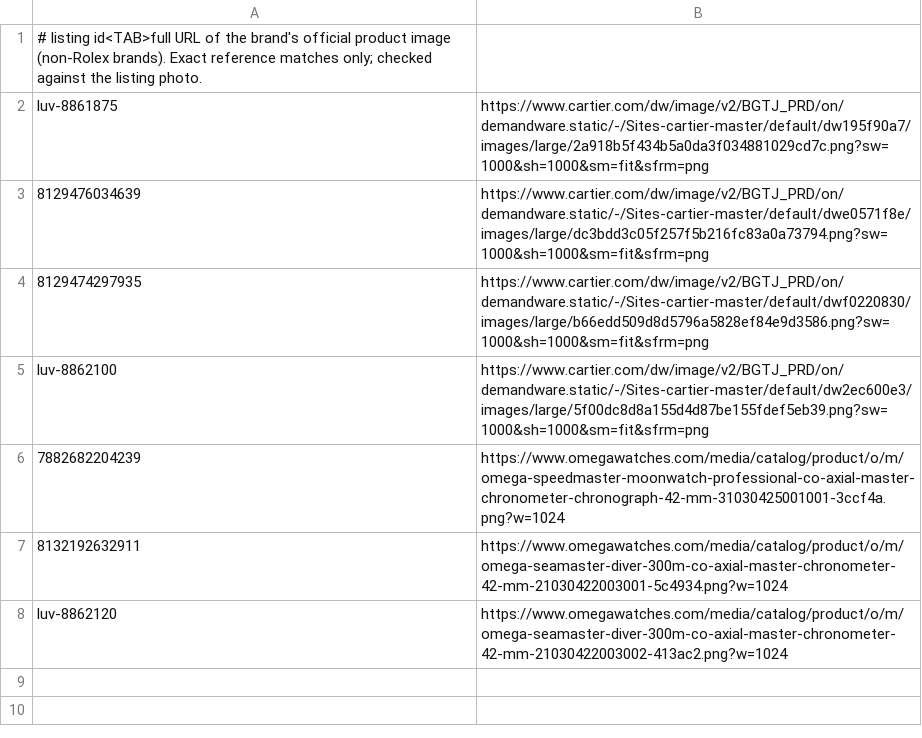
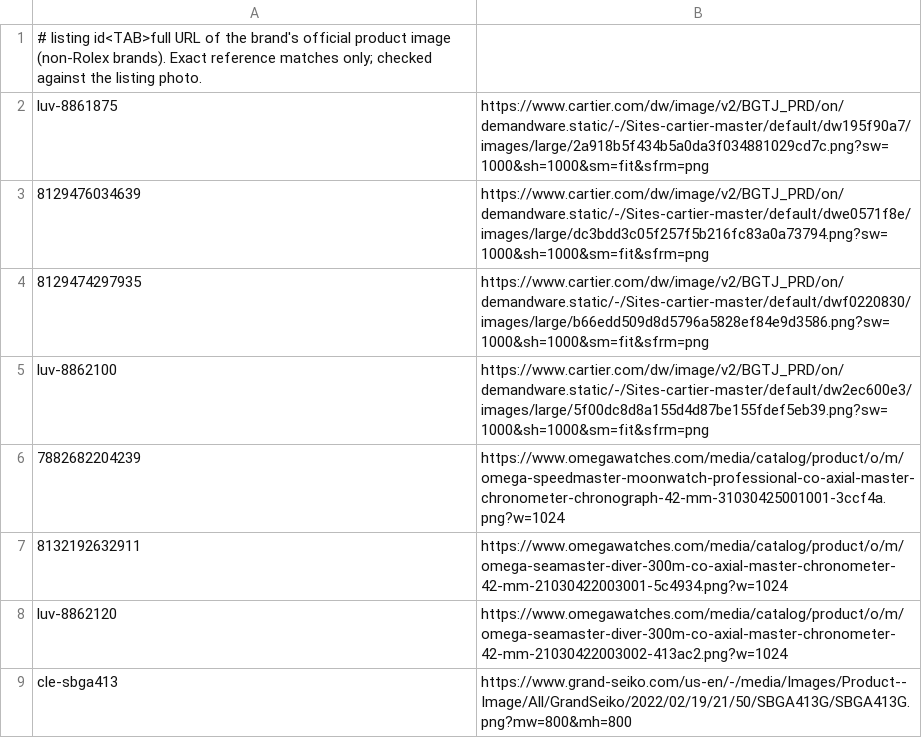
Before and after one commit to caylem1124-oss/cleveland-watch-exchange, a TSV file: tools/official-images.tsv, drawn as a sheet; the diff names each change by its address in the sheet, - before the commit and + after, or states it on an @@ line.

```diff
--- a/tools/official-images.tsv
+++ b/tools/official-images.tsv
+row 9: cle-sbga413 | https://www.grand-seiko.com/us-en/-/media/Images/Product--Image/All/GrandSeiko/2022/02/19/21/50/SBGA413G/SBGA413G.png?mw=800&mh=800
```
